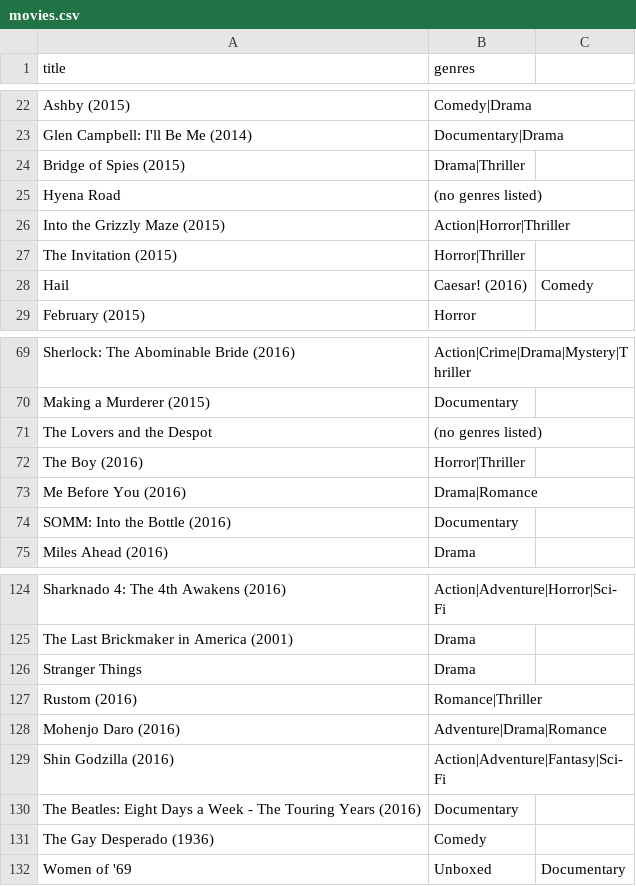
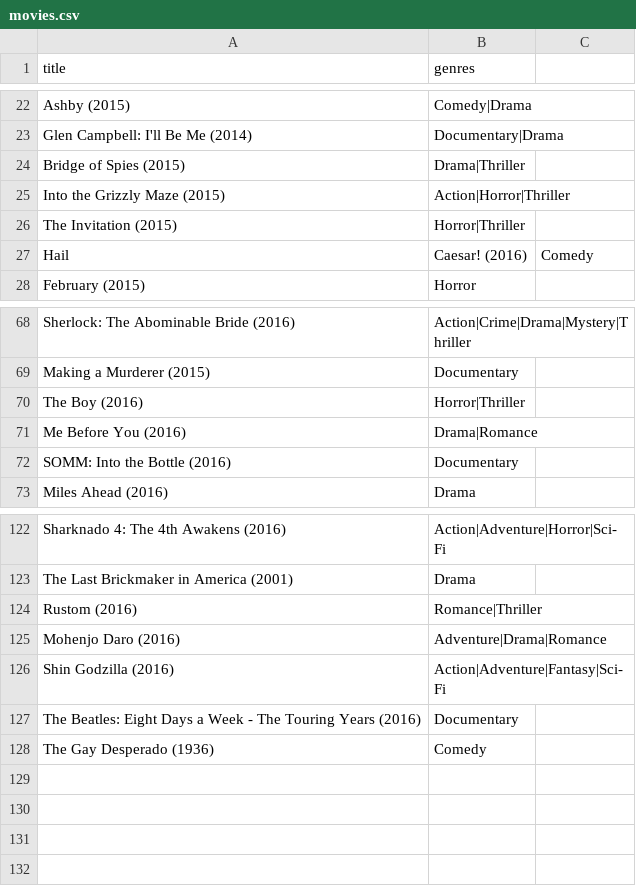
Before and after one commit to u-ashikov/LMDB, a CSV file: LMDB.Data/Datasets/movies.csv, drawn as a sheet; only a part is shown, gaps mark what is left out; the diff names each change by its address in the sheet, - before the commit and + after, or states it on an @@ line.

```diff
--- a/LMDB.Data/Datasets/movies.csv
+++ b/LMDB.Data/Datasets/movies.csv
-row 25: Hyena Road | (no genres listed)
-row 71: The Lovers and the Despot | (no genres listed)
-row 126: Stranger Things | Drama
-row 132: Women of '69 | Unboxed | Documentary
```
Also changed, not shown: 2 other files.
